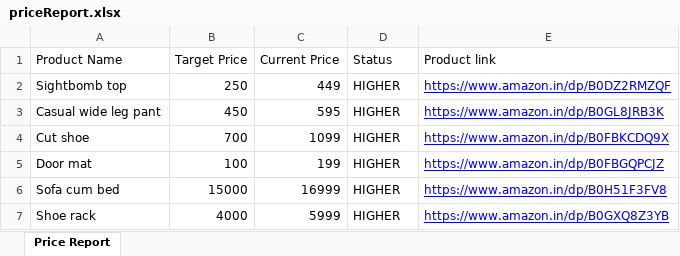
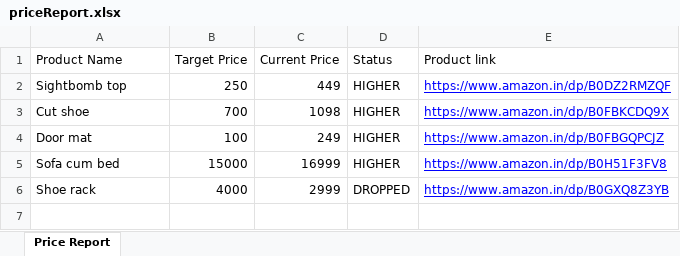
Before and after one commit to pavithramani2312-07/amazon-price-tracker, an Excel workbook: src/main/resources/priceReport.xlsx, sheet Price Report, drawn as a sheet; values as stored, in another font and other column widths than the file's, no borders; removed rows and columns are numbered as before the commit, all else as after; the diff names each change by its address in the sheet, - before the commit and + after, or states it on an @@ line.

Commit message:
Add reporting framework, notifications, dashboard and Jenkins scheduling

```diff
--- a/src/main/resources/priceReport.xlsx (sheet Price Report)
+++ b/src/main/resources/priceReport.xlsx (sheet Price Report)
-row 3: Casual wide leg pant | 450 | 595 | HIGHER | https://www.amazon.in/dp/B0GL8JRB3K
-C3 (Current Price): 1099
+C3 (Current Price): 1098
-C4 (Current Price): 199
+C4 (Current Price): 249
-C6 (Current Price): 5999
+C6 (Current Price): 2999
-D6 (Status): HIGHER
+D6 (Status): DROPPED
```
Also changed, not shown: 35 other files.
